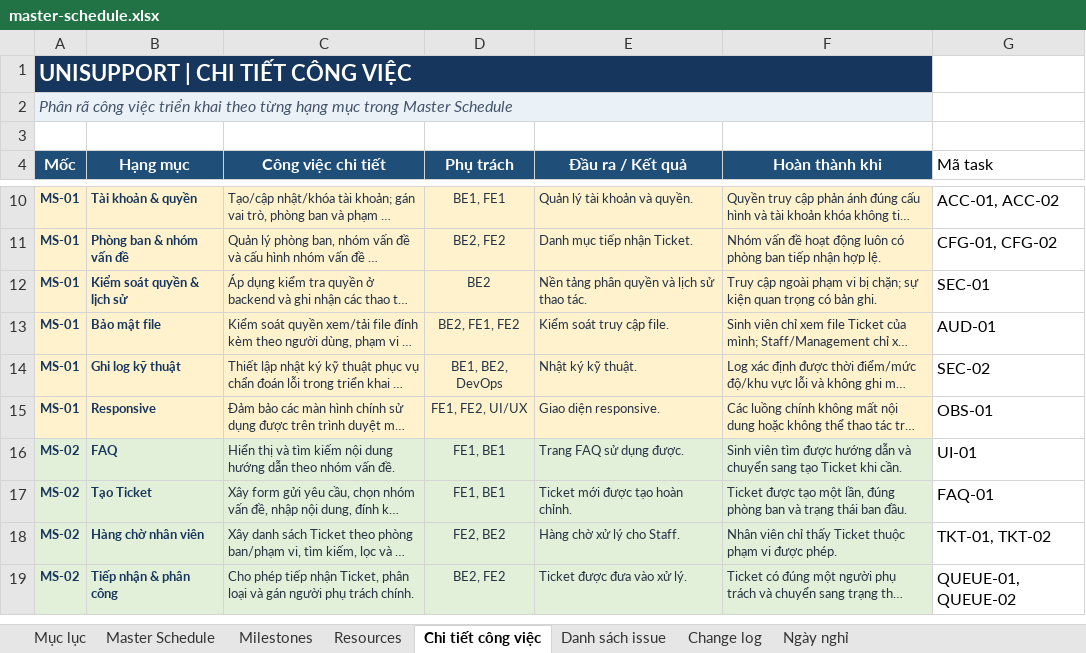
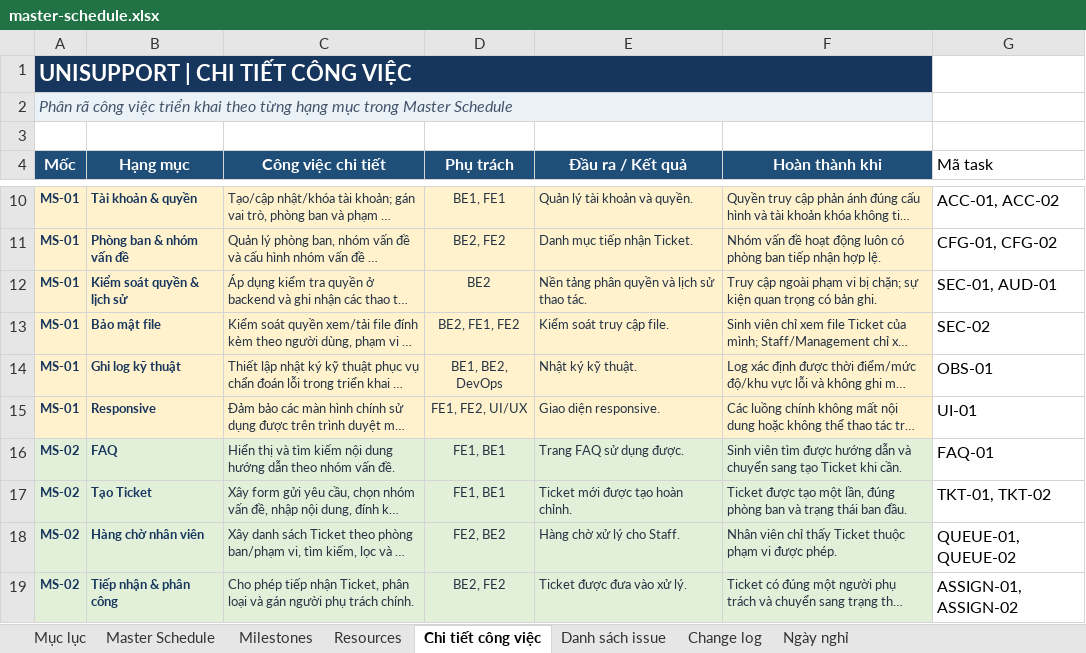
Before and after one commit to trvanluc/docs, an Excel workbook: docs/08-project/plans/master-schedule.xlsx, sheet Chi tiết công việc, drawn as a sheet; only a part is shown, gaps mark what is left out; long unchanged cells end in …; values as stored, in another font and other column widths than the file's, no borders; the diff covers the shown part only; the diff names each change by its address in the sheet, - before the commit and + after, or states it on an @@ line.

```diff
--- a/docs/08-project/plans/master-schedule.xlsx (sheet Chi tiết công việc)
+++ b/docs/08-project/plans/master-schedule.xlsx (sheet Chi tiết công việc)
-G12 (Mã task): SEC-01
+G12 (Mã task): SEC-01, AUD-01
-G13 (Mã task): AUD-01
+G13 (Mã task): SEC-02
-G14 (Mã task): SEC-02
+G14 (Mã task): OBS-01
-G15 (Mã task): OBS-01
+G15 (Mã task): UI-01
-G16 (Mã task): UI-01
+G16 (Mã task): FAQ-01
-G17 (Mã task): FAQ-01
+G17 (Mã task): TKT-01, TKT-02
-G18 (Mã task): TKT-01, TKT-02
+G18 (Mã task): QUEUE-01, QUEUE-02
-G19 (Mã task): QUEUE-01, QUEUE-02
+G19 (Mã task): ASSIGN-01, ASSIGN-02
```
Also changed, not shown: 11 edited cells elsewhere in this sheet, sheet Resources, sheet Master Schedule, docs/08-project/plans/ngan-sach-noi-bo.xlsx, docs/08-project/plans/wbs.xlsx, 3 other files.
